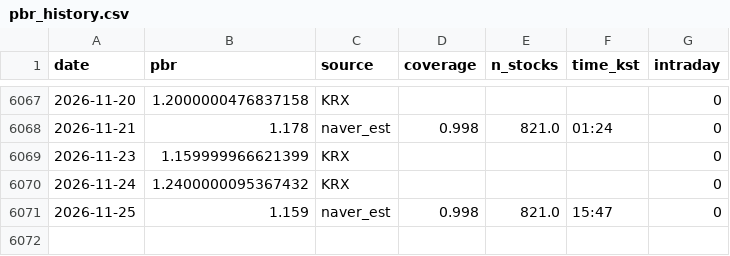
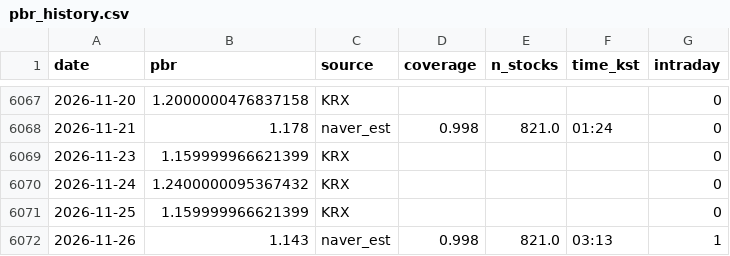
Before and after one commit to dangnani-pixel/kospi-bottom-model, a CSV file: pbr_history.csv, drawn as a sheet; only a part is shown, gaps mark what is left out.

```diff
--- a/pbr_history.csv
+++ b/pbr_history.csv
@@ -6070,2 +6070,3 @@ date,pbr,source,coverage,n_stocks,time_kst,intraday
 2026-11-24,1.2400000095367432,KRX,,,,0
-2026-11-25,1.159,naver_est,0.998,821.0,15:47,0
+2026-11-25,1.159999966621399,KRX,,,,0
+2026-11-26,1.143,naver_est,0.998,821.0,03:13,1
```
Also changed, not shown: signals_daily.csv, 1 other file.
